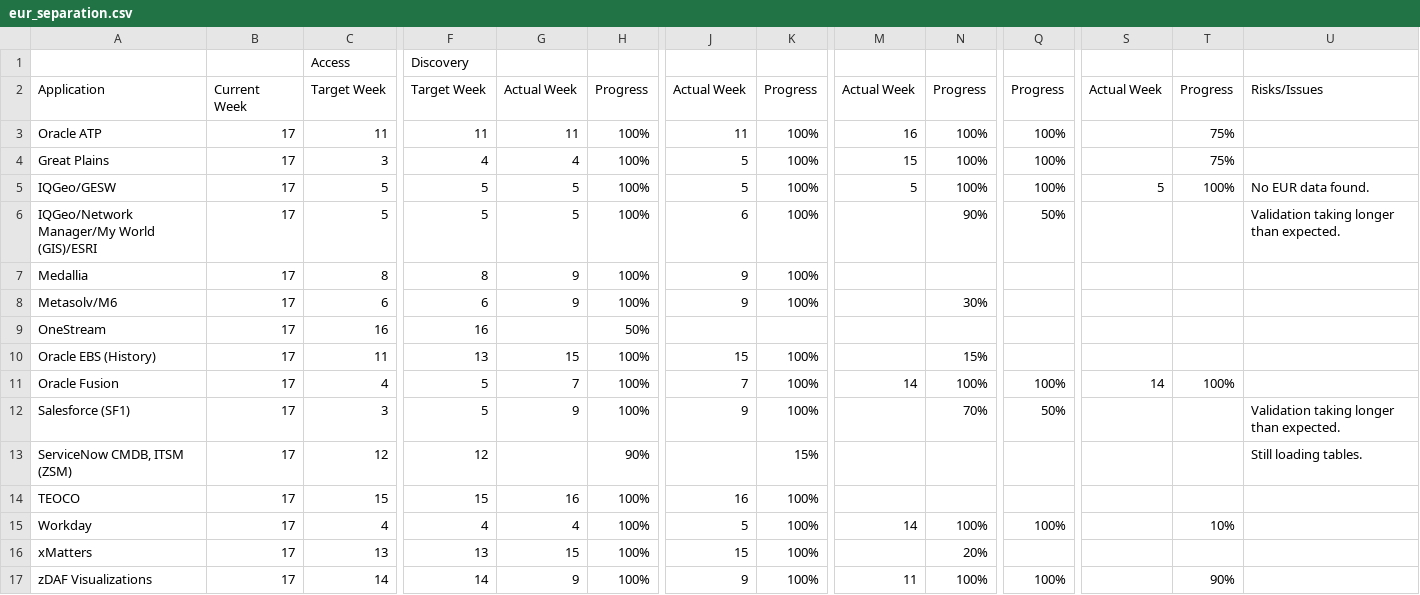
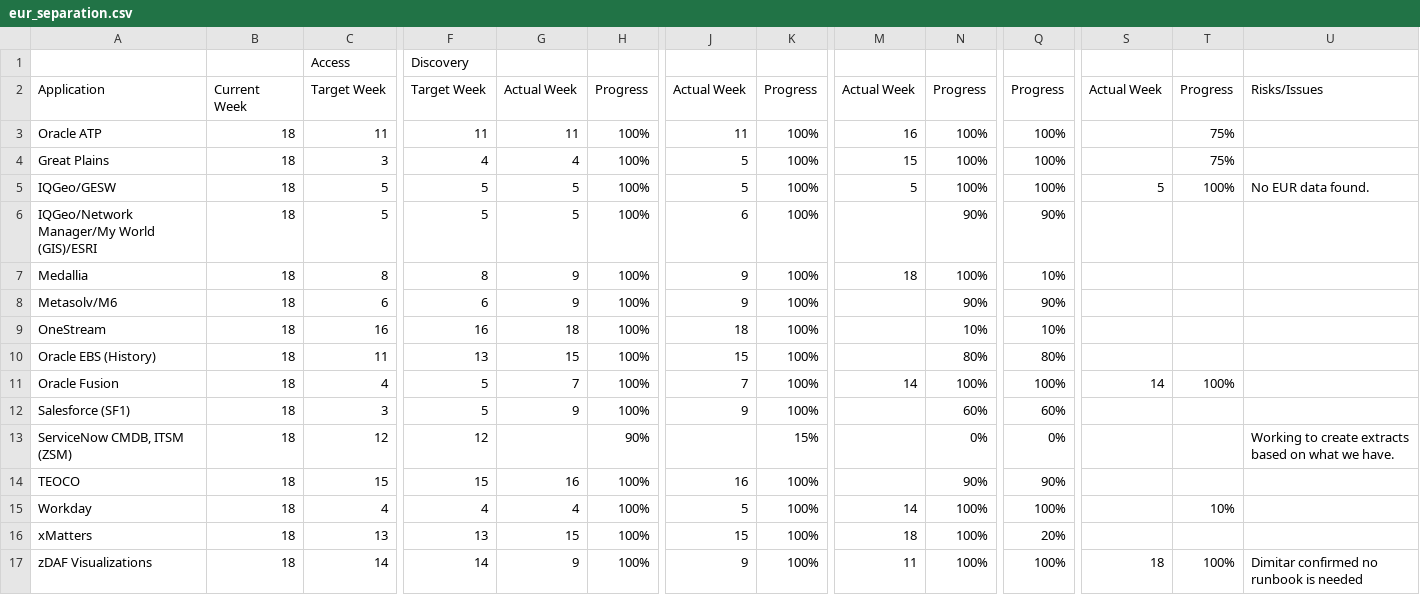
Before and after one commit to Das42/eur_progress_tracking, a CSV file: eur_separation.csv, drawn as a sheet; only a part is shown, gaps mark what is left out; the diff covers the shown part only; the diff names each change by its address in the sheet, - before the commit and + after, or states it on an @@ line.

Commit message:
Add files via upload

```diff
--- a/eur_separation.csv
+++ b/eur_separation.csv
-B3:B17: 17
+B3:B17: 18
-Q6: 50%
+Q6: 90%
-U6: Validation taking longer than expected.
+U6: (empty)
-M7: (empty)
+M7: 18
-N7: (empty)
+N7: 100%
-Q7: (empty)
+Q7: 10%
-N8: 30%
+N8: 90%
-Q8: (empty)
+Q8: 90%
-G9: (empty)
+G9: 18
-H9: 50%
+H9: 100%
-J9: (empty)
+J9: 18
-K9: (empty)
+K9: 100%
-N9: (empty)
+N9: 10%
-Q9: (empty)
+Q9: 10%
-N10: 15%
+N10: 80%
-Q10: (empty)
+Q10: 80%
-N12: 70%
+N12: 60%
-Q12: 50%
+Q12: 60%
-U12: Validation taking longer than expected.
+U12: (empty)
-N13: (empty)
+N13: 0%
-Q13: (empty)
+Q13: 0%
-U13: Still loading tables.
+U13: Working to create extracts based on what we have.
-N14: (empty)
+N14: 90%
-Q14: (empty)
+Q14: 90%
-M16: (empty)
+M16: 18
-N16: 20%
+N16: 100%
-Q16: (empty)
+Q16: 20%
-S17: (empty)
+S17: 18
-T17: 90%
+T17: 100%
-U17: (empty)
+U17: Dimitar confirmed no runbook is needed
```
Also changed, not shown: 13 edited cells elsewhere in this file.
